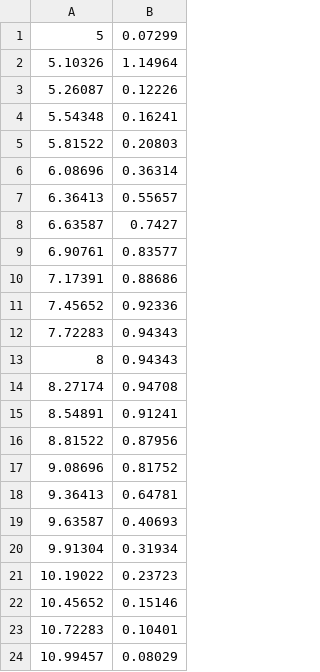
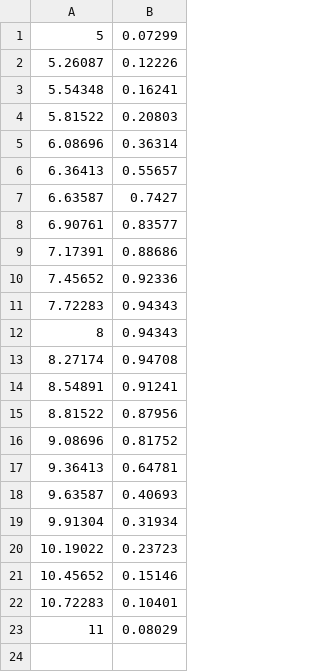
Before and after one commit to AguilarAngel9/Plant-Growth-Cycle-based-on-geospatial-data, a CSV file: NDVI_CHARTS/Green.csv, drawn as a sheet; removed rows and columns are numbered as before the commit, all else as after; the diff names each change by its address in the sheet, - before the commit and + after, or states it on an @@ line.

```diff
--- a/NDVI_CHARTS/Green.csv
+++ b/NDVI_CHARTS/Green.csv
-row 2: 5.10326 | 1.14964
-A23: 10.99457
+A23: 11
```
Also changed, not shown: NDVI_CHARTS/Blue.csv, NDVI_CHARTS/Orange.csv, 1 other file.
